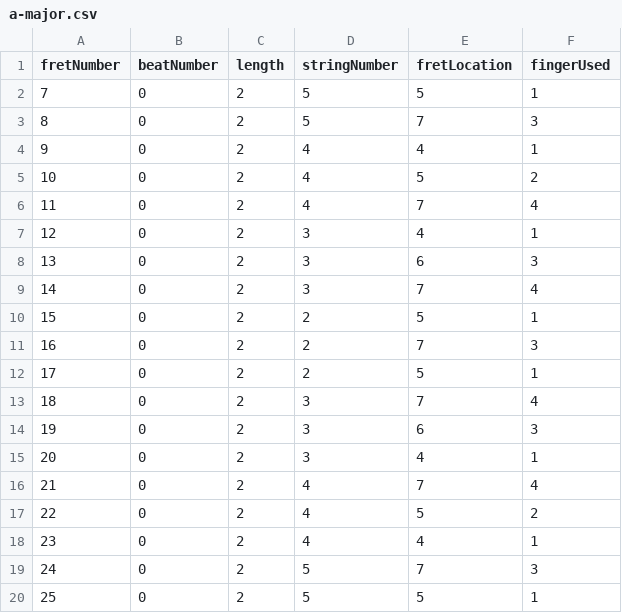
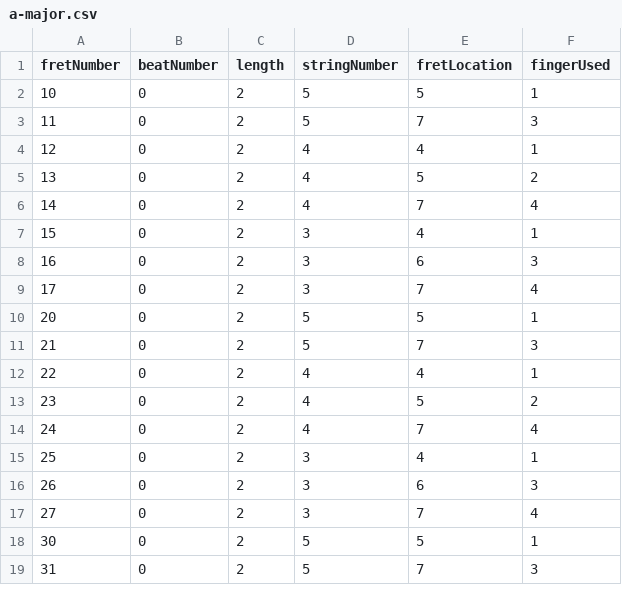
Before and after one commit to saurabhchalke/RizzRiff, a CSV file: Assets/Resources/Notes/a-major.csv, drawn as a sheet; only a part is shown; the diff covers the shown part only.

```diff
--- a/Assets/Resources/Notes/a-major.csv
+++ b/Assets/Resources/Notes/a-major.csv
@@ -1,20 +1,19 @@
 fretNumber,beatNumber,length,stringNumber,fretLocation,fingerUsed
-7,0,2,5,5,1
-8,0,2,5,7,3
-9,0,2,4,4,1
-10,0,2,4,5,2
-11,0,2,4,7,4
-12,0,2,3,4,1
-13,0,2,3,6,3
-14,0,2,3,7,4
-15,0,2,2,5,1
-16,0,2,2,7,3
-17,0,2,2,5,1
-18,0,2,3,7,4
-19,0,2,3,6,3
-20,0,2,3,4,1
-21,0,2,4,7,4
-22,0,2,4,5,2
-23,0,2,4,4,1
-24,0,2,5,7,3
-25,0,2,5,5,1
+10,0,2,5,5,1
+11,0,2,5,7,3
+12,0,2,4,4,1
+13,0,2,4,5,2
+14,0,2,4,7,4
+15,0,2,3,4,1
+16,0,2,3,6,3
+17,0,2,3,7,4
+20,0,2,5,5,1
+21,0,2,5,7,3
+22,0,2,4,4,1
+23,0,2,4,5,2
+24,0,2,4,7,4
+25,0,2,3,4,1
+26,0,2,3,6,3
+27,0,2,3,7,4
+30,0,2,5,5,1
+31,0,2,5,7,3
```
Also changed, not shown: 14 added rows elsewhere in this file, 1 other file.
